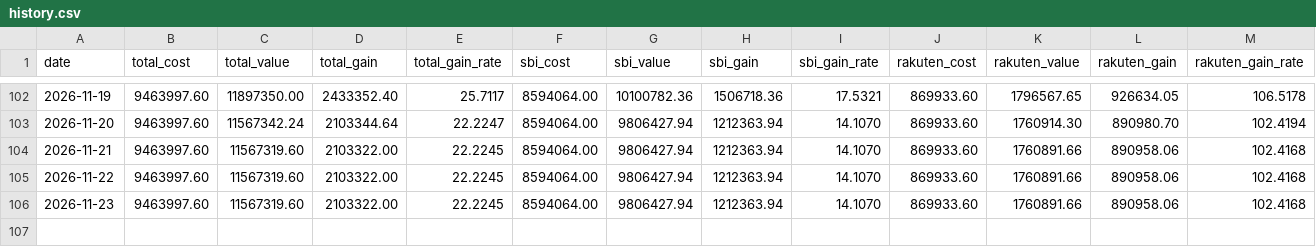
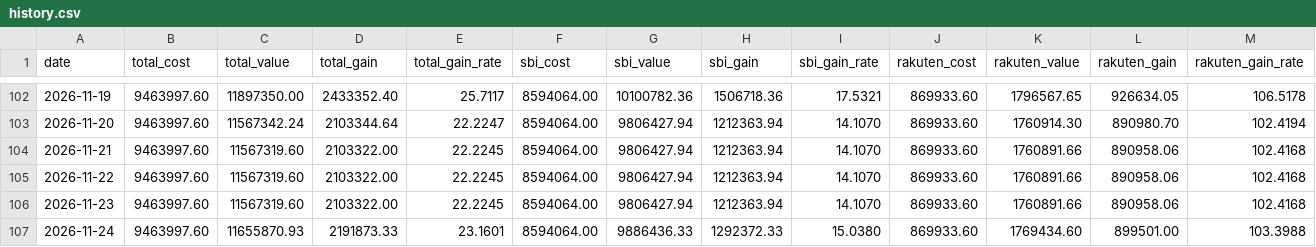
Before and after one commit to Yoshinori-Mizuno/toshi-report, a CSV file: history.csv, drawn as a sheet; only a part is shown, gaps mark what is left out; the diff names each change by its address in the sheet, - before the commit and + after, or states it on an @@ line.

```diff
--- a/history.csv
+++ b/history.csv
+row 107: 2026-11-24 | 9463997.60 | 11655870.93 | 2191873.33 | 23.1601 | 8594064.00 | 9886436.33 | 1292372.33 | 15.0380 | 869933.60 | 1769434.60 | 899501.00 | 103.3988
```
Also changed, not shown: 2 other files.
